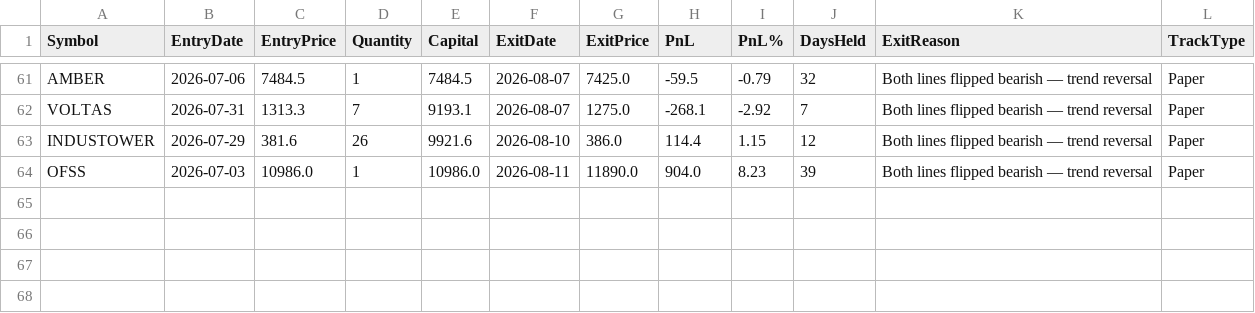
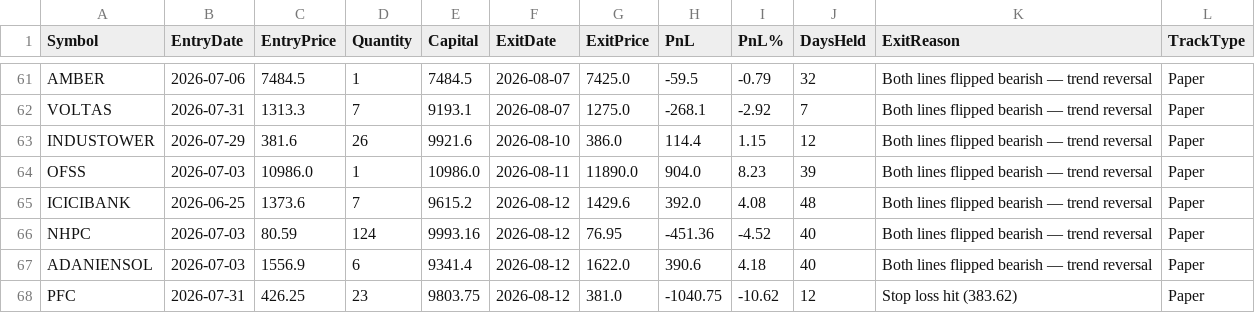
Before and after one commit to finnyrajmann/nse-fno-trend, a CSV file: data/fno_trade_log.csv, drawn as a sheet; only a part is shown, gaps mark what is left out; the diff names each change by its address in the sheet, - before the commit and + after, or states it on an @@ line.

Commit message:
Auto-update — 2026-08-12

```diff
--- a/data/fno_trade_log.csv
+++ b/data/fno_trade_log.csv
+row 65: ICICIBANK | 2026-06-25 | 1373.6 | 7 | 9615.2 | 2026-08-12 | 1429.6 | 392.0 | 4.08 | 48 | Both lines flipped bearish — trend reversal | Paper
+row 66: NHPC | 2026-07-03 | 80.59 | 124 | 9993.16 | 2026-08-12 | 76.95 | -451.36 | -4.52 | 40 | Both lines flipped bearish — trend reversal | Paper
+row 67: ADANIENSOL | 2026-07-03 | 1556.9 | 6 | 9341.4 | 2026-08-12 | 1622.0 | 390.6 | 4.18 | 40 | Both lines flipped bearish — trend reversal | Paper
+row 68: PFC | 2026-07-31 | 426.25 | 23 | 9803.75 | 2026-08-12 | 381.0 | -1040.75 | -10.62 | 12 | Stop loss hit (383.62) | Paper
```
